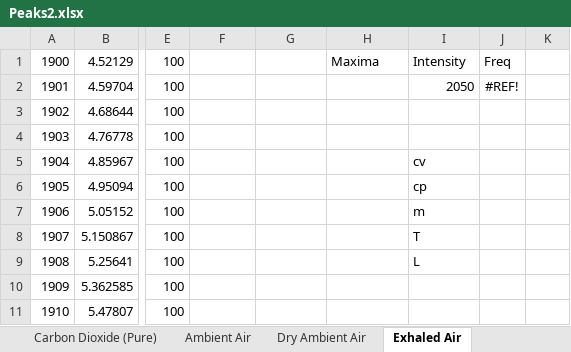
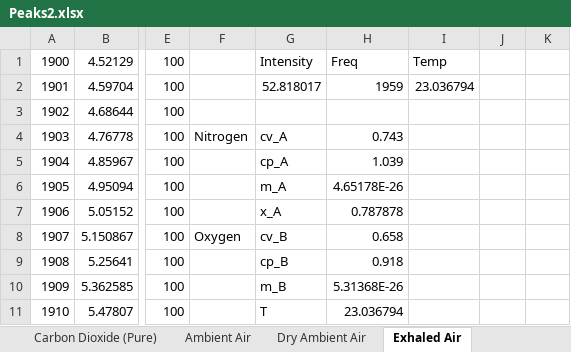
Before and after one commit to MaxWiz/Sound-Resonance, an Excel workbook: Peaks2.xlsx, sheet Exhaled Air, drawn as a sheet; only a part is shown, gaps mark what is left out; values as stored, in another font and other column widths than the file's, no borders; charts and pictures not drawn; the diff covers the shown part only; the diff names each change by its address in the sheet, - before the commit and + after, or states it on an @@ line.

```diff
--- a/Peaks2.xlsx (sheet Exhaled Air)
+++ b/Peaks2.xlsx (sheet Exhaled Air)
-G1: (empty)
+G1: Intensity
-H1: Maxima
+H1: Freq
-I1: Intensity
+I1: Temp
-J1: Freq
+J1: (empty)
-G2: (empty)
+G2: 52.818017
-H2: (empty)
+H2: 1959
-I2: 2050
+I2: 23.036794
-J2: #REF!
+J2: (empty)
-F4: (empty)
+F4: Nitrogen
-G4: (empty)
+G4: cv_A
-H4: (empty)
+H4: 0.743
-G5: (empty)
+G5: cp_A
-H5: (empty)
+H5: 1.039
-I5: cv
+I5: (empty)
-G6: (empty)
+G6: m_A
-H6: (empty)
+H6: 4.65178E-26
-I6: cp
+I6: (empty)
-G7: (empty)
+G7: x_A
-H7: (empty)
+H7: 0.787878
-I7: m
+I7: (empty)
-F8: (empty)
+F8: Oxygen
-G8: (empty)
+G8: cv_B
-H8: (empty)
+H8: 0.658
-I8: T
+I8: (empty)
-G9: (empty)
+G9: cp_B
-H9: (empty)
+H9: 0.918
-I9: L
+I9: (empty)
-G10: (empty)
+G10: m_B
-H10: (empty)
+H10: 5.31368E-26
-G11: (empty)
+G11: T
-H11: (empty)
+H11: 23.036794
```
Also changed, not shown: 10 edited cells elsewhere in this sheet, sheet Excersize Exhaled Air, sheet Dry Ambient Air, sheet Ambient Air, sheet Helium, sheet Carbon Dioxide (Pure), sheet Oxygen, 2 more sheets, charts or pictures.
